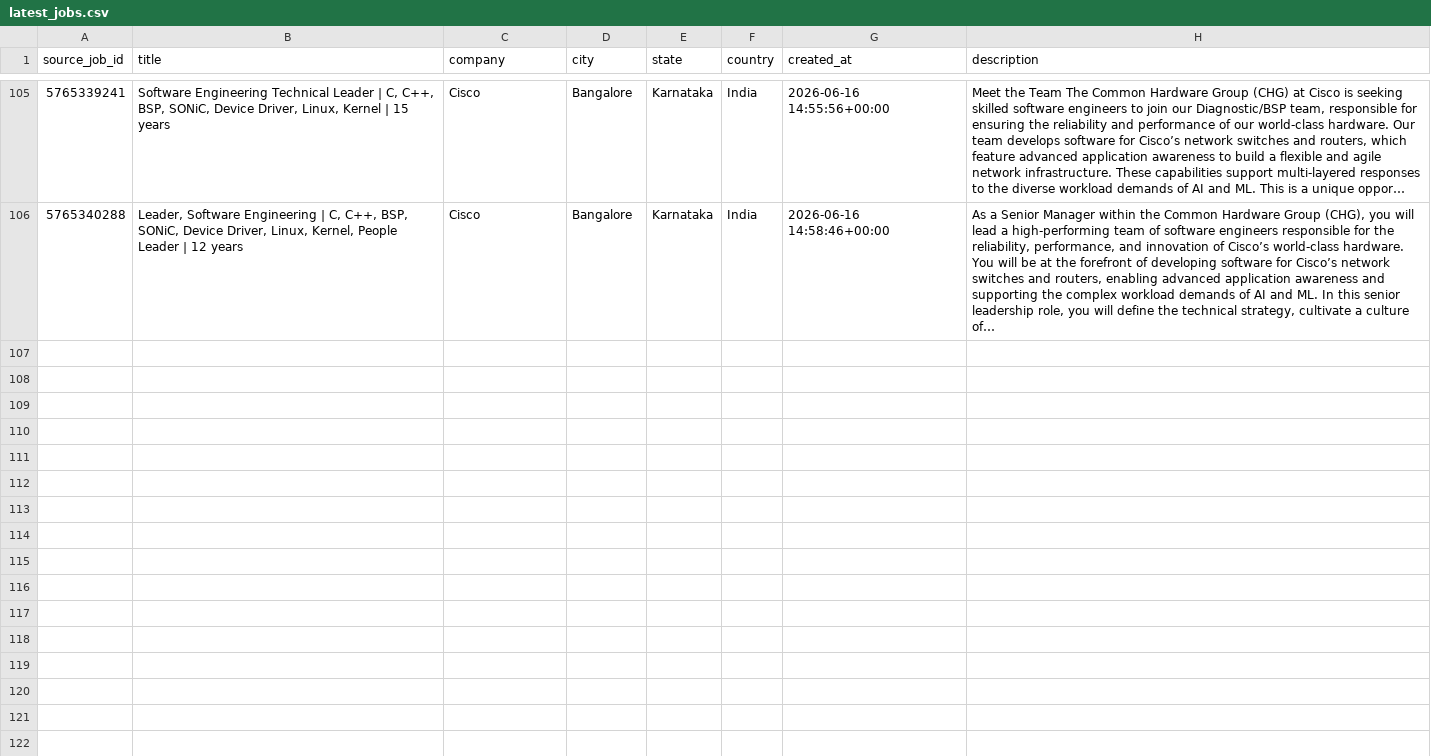
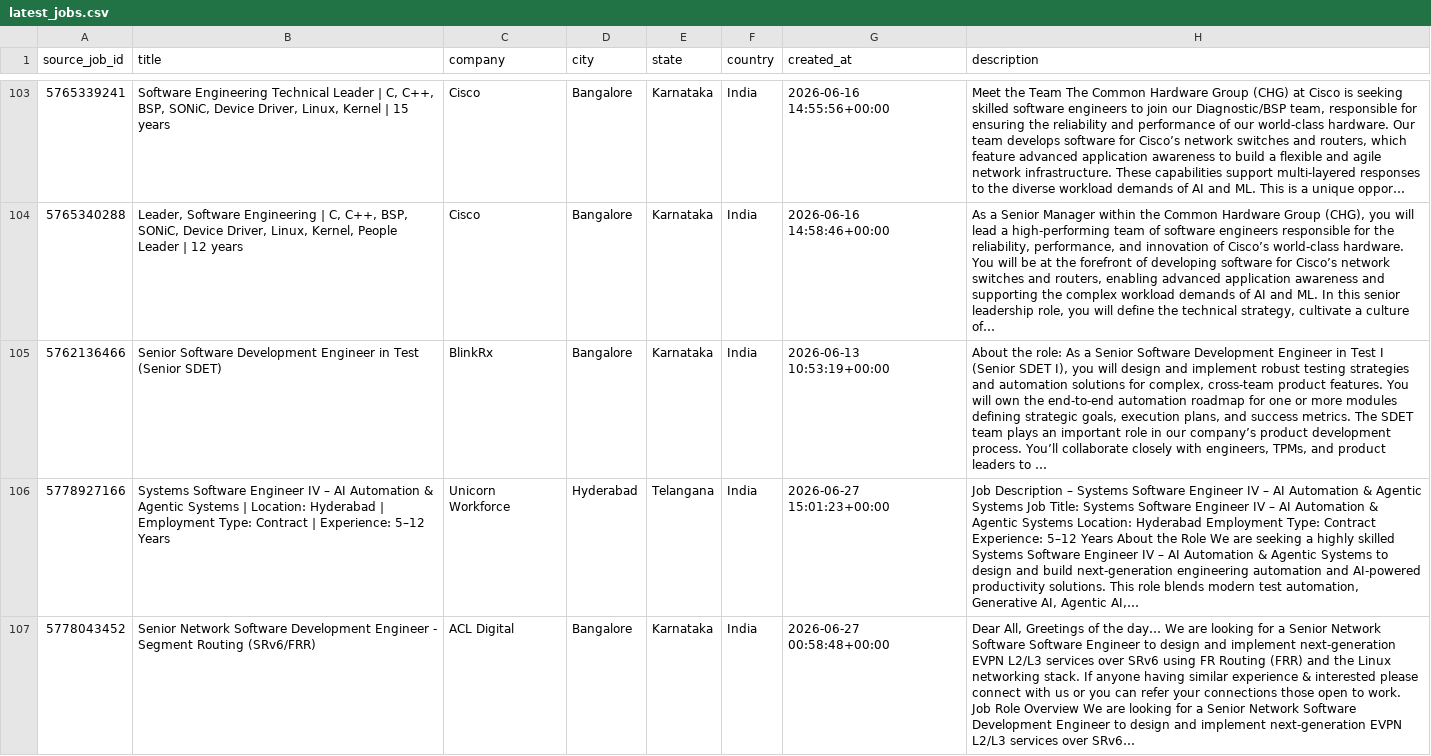
Before and after one commit to Pranav-MSK/job-market-intelligence, a CSV file: data/processed/latest_jobs.csv, drawn as a sheet; only a part is shown, gaps mark what is left out; the diff covers the shown part only; the diff names each change by its address in the sheet, - before the commit and + after, or states it on an @@ line.

```diff
--- a/data/processed/latest_jobs.csv
+++ b/data/processed/latest_jobs.csv
+row 105: 5762136466 | Senior Software Development Engineer in Test (Senior SDET) | BlinkRx | Bangalore | Karnataka | India | 2026-06-13 10:53:19+00:00 | About the role: As a Senior Software Development Engineer in Test I (Senior SDET I), you will design and implement robust testing strategies and automation solutions for complex, cross-team product features. You will own the end-to-end automation roadmap for one or more modules defining strategic goals, execution plans, and success metrics. The SDET team plays an important role in our company’s product development process. You’ll collaborate closely with engineers, TPMs, and product leaders to …
+row 106: 5778927166 | Systems Software Engineer IV – AI Automation & Agentic Systems | Location: Hyderabad | Employment Type: Contract | Experience: 5–12 Years | Unicorn Workforce | Hyderabad | Telangana | India | 2026-06-27 15:01:23+00:00 | Job Description – Systems Software Engineer IV – AI Automation & Agentic Systems Job Title: Systems Software Engineer IV – AI Automation & Agentic Systems Location: Hyderabad Employment Type: Contract Experience: 5–12 Years About the Role We are seeking a highly skilled Systems Software Engineer IV – AI Automation & Agentic Systems to design and build next-generation engineering automation and AI-powered productivity solutions. This role blends modern test automation, Generative AI, Agentic AI,…
+row 107: 5778043452 | Senior Network Software Development Engineer - Segment Routing (SRv6/FRR) | ACL Digital | Bangalore | Karnataka | India | 2026-06-27 00:58:48+00:00 | Dear All, Greetings of the day… We are looking for a Senior Network Software Software Engineer to design and implement next-generation EVPN L2/L3 services over SRv6 using FR Routing (FRR) and the Linux networking stack. If anyone having similar experience & interested please connect with us or you can refer your connections those open to work. Job Role Overview We are looking for a Senior Network Software Development Engineer to design and implement next-generation EVPN L2/L3 services over SRv6…
```
Also changed, not shown: 2 added rows, 2 removed rows and 2 moved rows elsewhere in this file, 1 other file.
